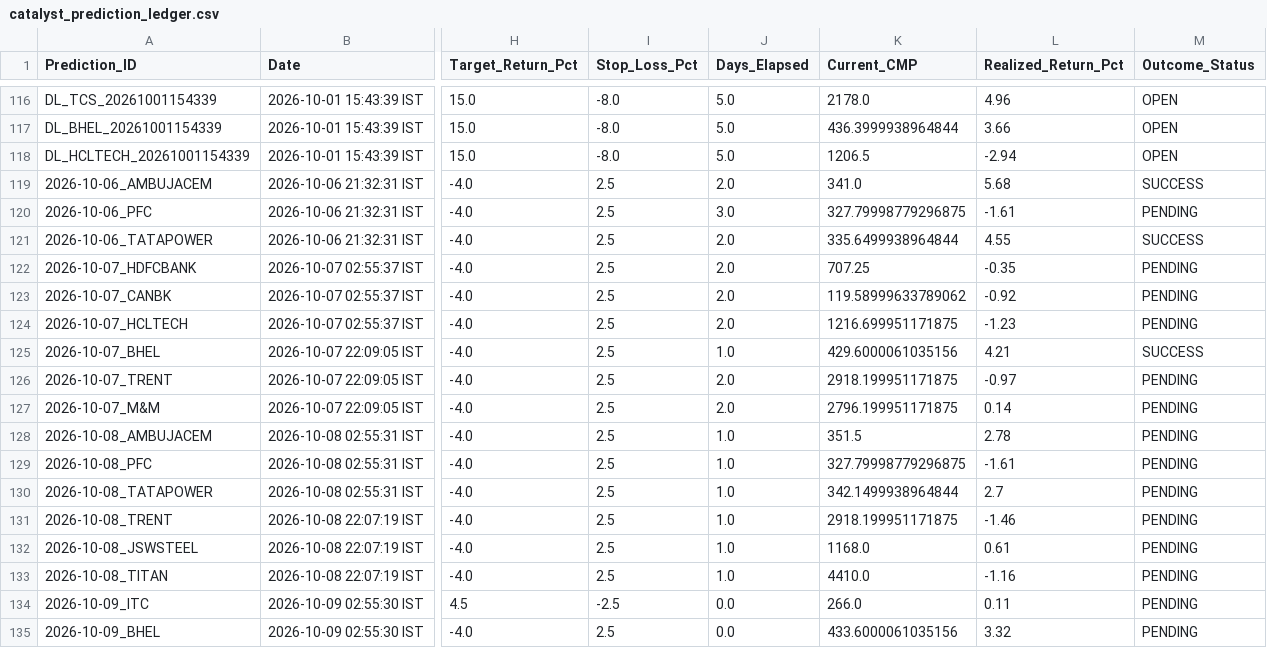
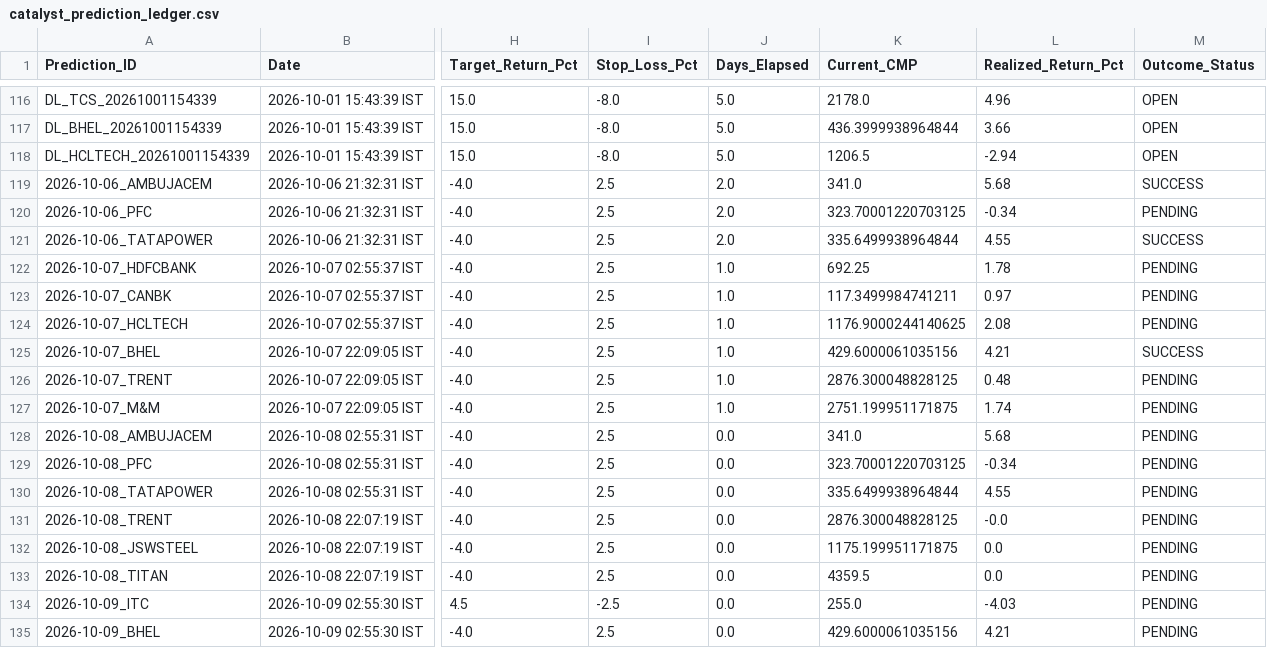
Before and after one commit to purntripathi-cmd/catalyst-pulse-pro, a CSV file: catalyst_prediction_ledger.csv, drawn as a sheet; only a part is shown, gaps mark what is left out; the diff covers the shown part only; the diff names each change by its address in the sheet, - before the commit and + after, or states it on an @@ line.

```diff
--- a/catalyst_prediction_ledger.csv
+++ b/catalyst_prediction_ledger.csv
-J120 (Days_Elapsed): 3.0
+J120 (Days_Elapsed): 2.0
-K120 (Current_CMP): 327.79998779296875
+K120 (Current_CMP): 323.70001220703125
-L120 (Realized_Return_Pct): -1.61
+L120 (Realized_Return_Pct): -0.34
-J122:J124 (Days_Elapsed): 2.0
+J122:J124 (Days_Elapsed): 1.0
-K122 (Current_CMP): 707.25
+K122 (Current_CMP): 692.25
-L122 (Realized_Return_Pct): -0.35
+L122 (Realized_Return_Pct): 1.78
-K123 (Current_CMP): 119.58999633789062
+K123 (Current_CMP): 117.3499984741211
-L123 (Realized_Return_Pct): -0.92
+L123 (Realized_Return_Pct): 0.97
-K124 (Current_CMP): 1216.699951171875
+K124 (Current_CMP): 1176.9000244140625
-L124 (Realized_Return_Pct): -1.23
+L124 (Realized_Return_Pct): 2.08
-J126:J127 (Days_Elapsed): 2.0
+J126:J127 (Days_Elapsed): 1.0
-K126 (Current_CMP): 2918.199951171875
+K126 (Current_CMP): 2876.300048828125
-L126 (Realized_Return_Pct): -0.97
+L126 (Realized_Return_Pct): 0.48
-K127 (Current_CMP): 2796.199951171875
+K127 (Current_CMP): 2751.199951171875
-L127 (Realized_Return_Pct): 0.14
+L127 (Realized_Return_Pct): 1.74
-J128:J133 (Days_Elapsed): 1.0
+J128:J133 (Days_Elapsed): 0.0
-K128 (Current_CMP): 351.5
+K128 (Current_CMP): 341.0
-L128 (Realized_Return_Pct): 2.78
+L128 (Realized_Return_Pct): 5.68
-K129 (Current_CMP): 327.79998779296875
+K129 (Current_CMP): 323.70001220703125
-L129 (Realized_Return_Pct): -1.61
+L129 (Realized_Return_Pct): -0.34
-K130 (Current_CMP): 342.1499938964844
+K130 (Current_CMP): 335.6499938964844
-L130 (Realized_Return_Pct): 2.7
+L130 (Realized_Return_Pct): 4.55
-K131 (Current_CMP): 2918.199951171875
+K131 (Current_CMP): 2876.300048828125
-L131 (Realized_Return_Pct): -1.46
+L131 (Realized_Return_Pct): -0.0
-K132 (Current_CMP): 1168.0
+K132 (Current_CMP): 1175.199951171875
-L132 (Realized_Return_Pct): 0.61
+L132 (Realized_Return_Pct): 0.0
-K133 (Current_CMP): 4410.0
+K133 (Current_CMP): 4359.5
-L133 (Realized_Return_Pct): -1.16
+L133 (Realized_Return_Pct): 0.0
-K134 (Current_CMP): 266.0
+K134 (Current_CMP): 255.0
-L134 (Realized_Return_Pct): 0.11
+L134 (Realized_Return_Pct): -4.03
-K135 (Current_CMP): 433.6000061035156
+K135 (Current_CMP): 429.6000061035156
-L135 (Realized_Return_Pct): 3.32
+L135 (Realized_Return_Pct): 4.21
```
Also changed, not shown: 3 added rows and 22 edited cells elsewhere in this file.
